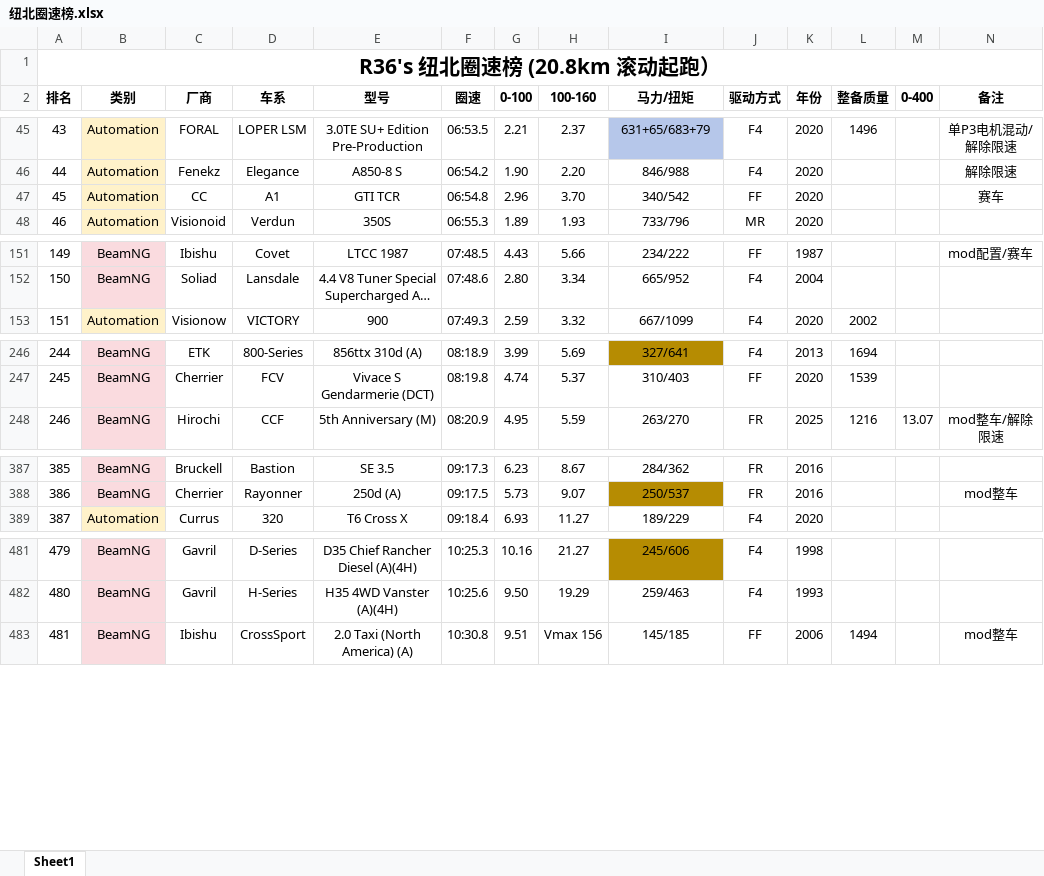
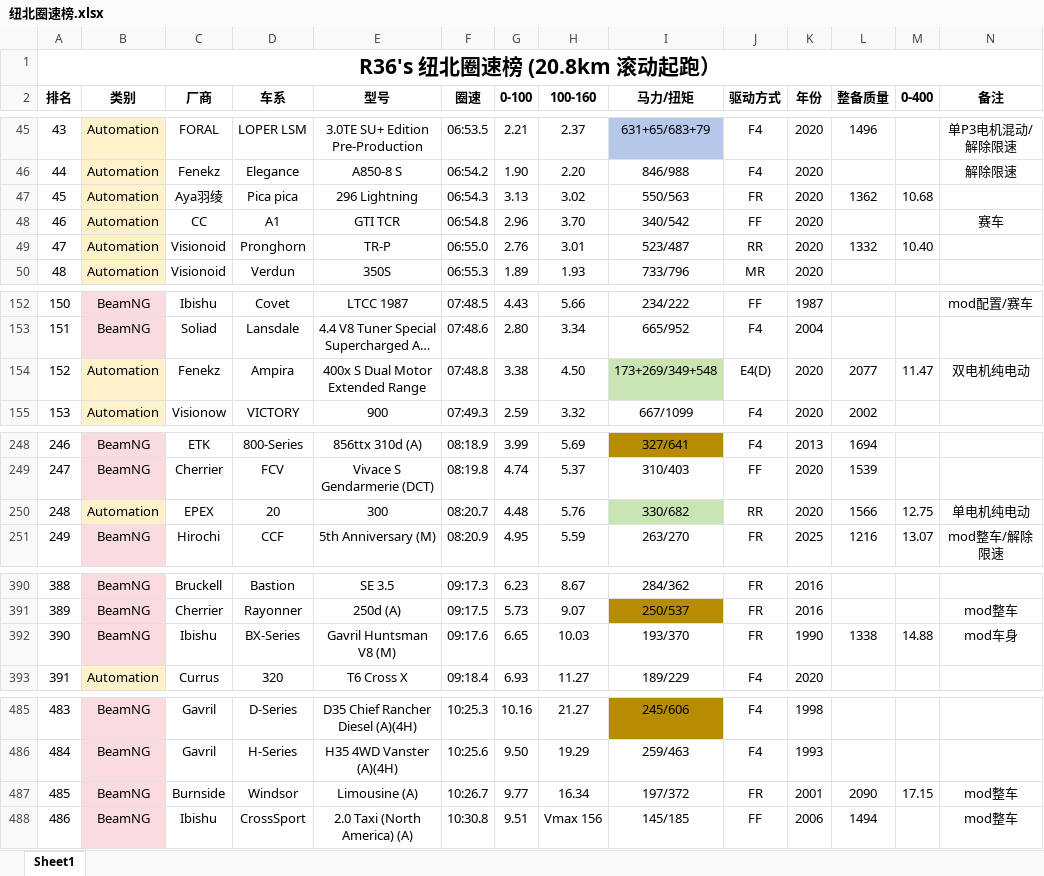
Before and after one commit to R36sLapTime/R36sLapTime.github.io, an Excel workbook: 纽北圈速榜.xlsx, sheet Sheet1, drawn as a sheet; only a part is shown, gaps mark what is left out; long unchanged cells end in …; values as stored, in another font and other column widths than the file's, no borders; addresses are those after the commit; rows hold the shown columns only; the diff covers the shown part only; the diff names each change by its address in the sheet, - before the commit and + after, or states it on an @@ line.

```diff
--- a/纽北圈速榜.xlsx (sheet Sheet1)
+++ b/纽北圈速榜.xlsx (sheet Sheet1)
+row 47: 45 | Automation | Aya羽绫 | Pica pica | 296 Lightning | 06:54.3 | 3.13 | 3.02 | 550/563 | FR | 2020 | 1362 | 10.68
@@ column A (排名) renumbered between rows 48 and 520 @@
+row 49: 47 | Automation | Visionoid | Pronghorn | TR-P | 06:55.0 | 2.76 | 3.01 | 523/487 | RR | 2020 | 1332 | 10.40
+row 154: 152 | Automation | Fenekz | Ampira | 400x S Dual Motor Extended Range | 07:48.8 | 3.38 | 4.50 | 173+269/349+548 | E4(D) | 2020 | 2077 | 11.47 | 双电机纯电动
+row 250: 248 | Automation | EPEX | 20 | 300 | 08:20.7 | 4.48 | 5.76 | 330/682 | RR | 2020 | 1566 | 12.75 | 单电机纯电动
+row 392: 390 | BeamNG | Ibishu | BX-Series | Gavril Huntsman V8 (M) | 09:17.6 | 6.65 | 10.03 | 193/370 | FR | 1990 | 1338 | 14.88 | mod车身
+row 487: 485 | BeamNG | Burnside | Windsor | Limousine (A) | 10:26.7 | 9.77 | 16.34 | 197/372 | FR | 2001 | 2090 | 17.15 | mod整车
```
Also changed, not shown: 1 removed row and 1 edited cell elsewhere in this sheet, 1 other file.
